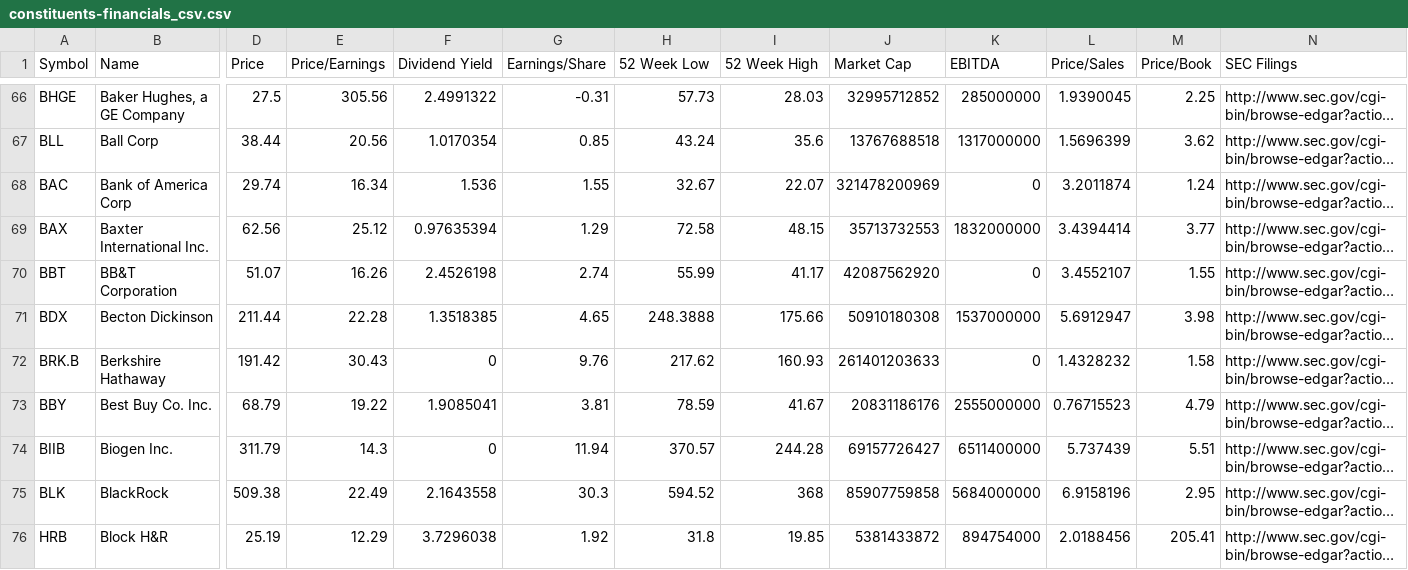
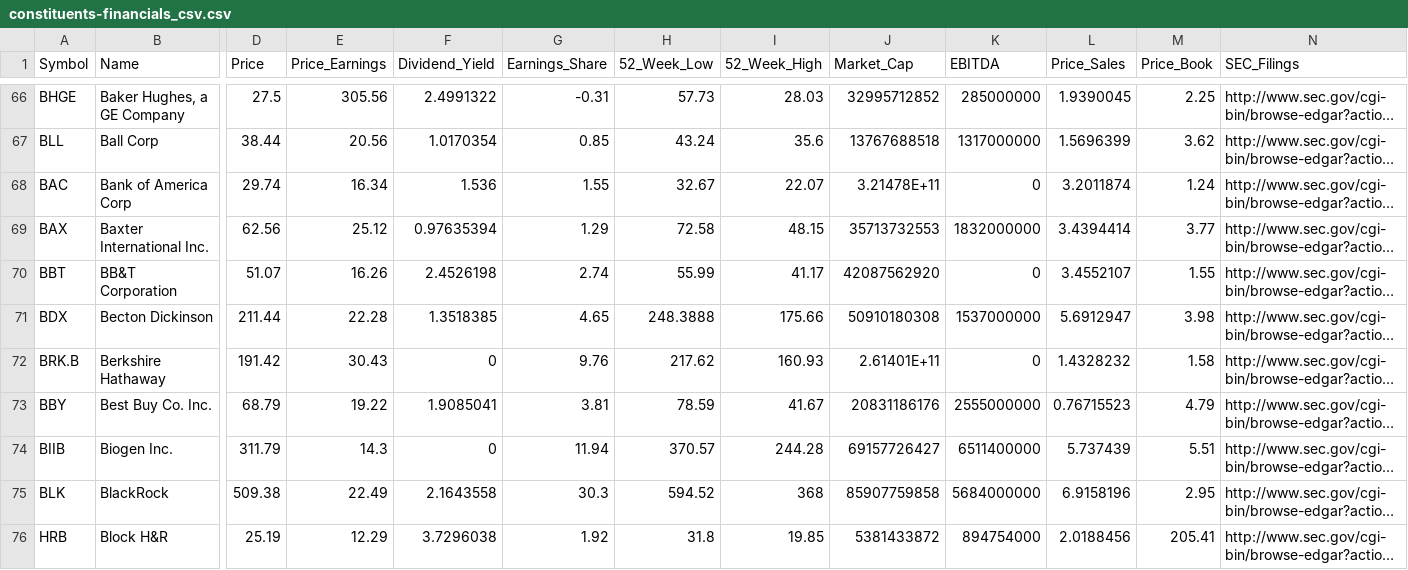
Before and after one commit to alexkbeck/dsil-grp1-proj, a CSV file: constituents-financials_csv.csv, drawn as a sheet; only a part is shown, gaps mark what is left out; long unchanged cells end in …; the diff covers the shown part only; the diff names each change by its address in the sheet, - before the commit and + after, or states it on an @@ line.

Commit message:
Corrected column headers

```diff
--- a/constituents-financials_csv.csv
+++ b/constituents-financials_csv.csv
-E1: Price/Earnings
+E1: Price_Earnings
-F1: Dividend Yield
+F1: Dividend_Yield
-G1: Earnings/Share
+G1: Earnings_Share
-H1: 52 Week Low
+H1: 52_Week_Low
-I1: 52 Week High
+I1: 52_Week_High
-J1: Market Cap
+J1: Market_Cap
-L1: Price/Sales
+L1: Price_Sales
-M1: Price/Book
+M1: Price_Book
-N1: SEC Filings
+N1: SEC_Filings
-J68 (Market_Cap): 321478200969
+J68 (Market_Cap): 3.21478E+11
-J72 (Market_Cap): 261401203633
+J72 (Market_Cap): 2.61401E+11
```
Also changed, not shown: 51 edited cells elsewhere in this file.
